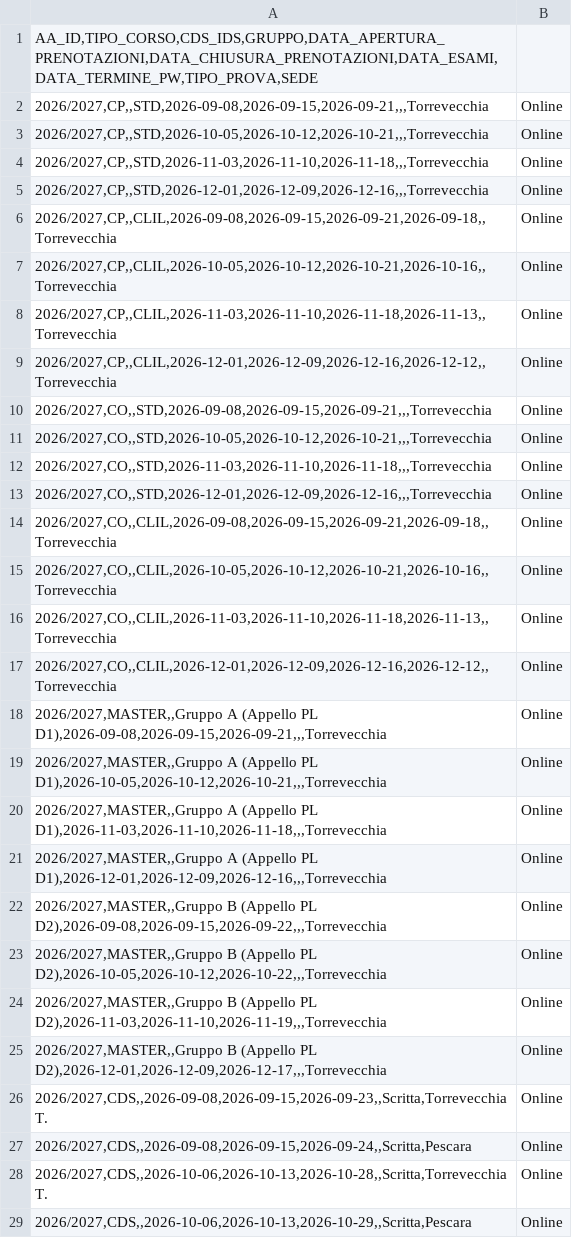
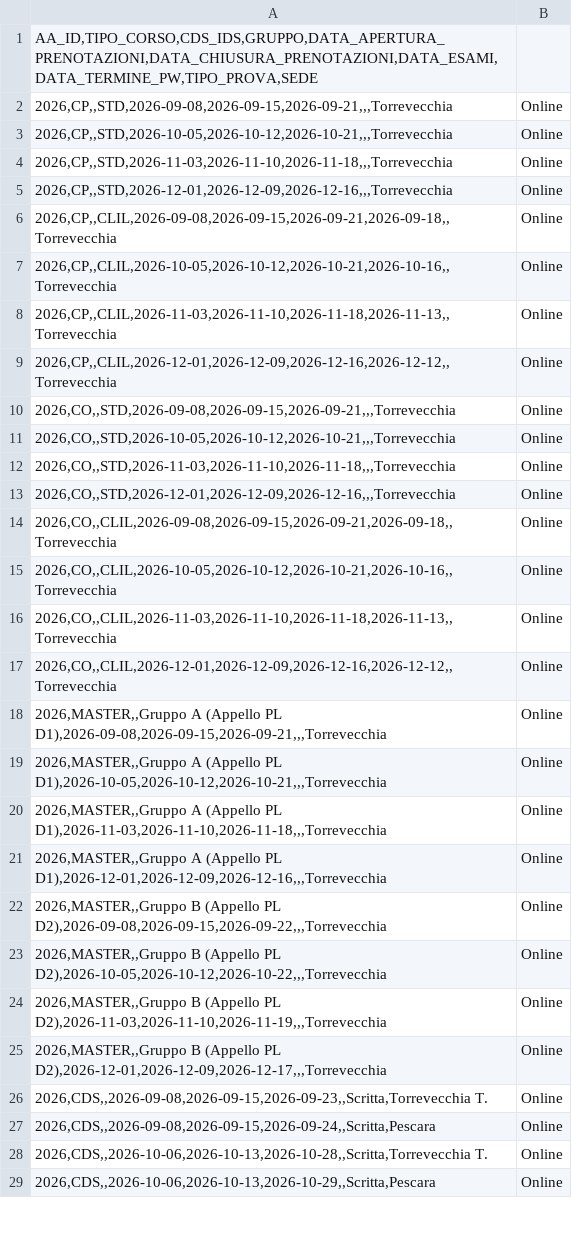
Before and after one commit to LatinoF/wp_calendari_unidav, a CSV file: examples/calendar-sample.csv, drawn as a sheet; only a part is shown; the diff covers the shown part only.

```diff
--- a/examples/calendar-sample.csv
+++ b/examples/calendar-sample.csv
@@ -1,29 +1,29 @@
 AA_ID,TIPO_CORSO,CDS_IDS,GRUPPO,DATA_APERTURA_PRENOTAZIONI,DATA_CHIUSURA_PRENOTAZIONI,DATA_ESAMI,DATA_TERMINE_PW,TIPO_PROVA,SEDE
-2026/2027,CP,,STD,2026-09-08,2026-09-15,2026-09-21,,,Torrevecchia; Online
-2026/2027,CP,,STD,2026-10-05,2026-10-12,2026-10-21,,,Torrevecchia; Online
-2026/2027,CP,,STD,2026-11-03,2026-11-10,2026-11-18,,,Torrevecchia; Online
-2026/2027,CP,,STD,2026-12-01,2026-12-09,2026-12-16,,,Torrevecchia; Online
-2026/2027,CP,,CLIL,2026-09-08,2026-09-15,2026-09-21,2026-09-18,,Torrevecchia; Online
-2026/2027,CP,,CLIL,2026-10-05,2026-10-12,2026-10-21,2026-10-16,,Torrevecchia; Online
-2026/2027,CP,,CLIL,2026-11-03,2026-11-10,2026-11-18,2026-11-13,,Torrevecchia; Online
-2026/2027,CP,,CLIL,2026-12-01,2026-12-09,2026-12-16,2026-12-12,,Torrevecchia; Online
-2026/2027,CO,,STD,2026-09-08,2026-09-15,2026-09-21,,,Torrevecchia; Online
-2026/2027,CO,,STD,2026-10-05,2026-10-12,2026-10-21,,,Torrevecchia; Online
-2026/2027,CO,,STD,2026-11-03,2026-11-10,2026-11-18,,,Torrevecchia; Online
-2026/2027,CO,,STD,2026-12-01,2026-12-09,2026-12-16,,,Torrevecchia; Online
-2026/2027,CO,,CLIL,2026-09-08,2026-09-15,2026-09-21,2026-09-18,,Torrevecchia; Online
-2026/2027,CO,,CLIL,2026-10-05,2026-10-12,2026-10-21,2026-10-16,,Torrevecchia; Online
-2026/2027,CO,,CLIL,2026-11-03,2026-11-10,2026-11-18,2026-11-13,,Torrevecchia; Online
-2026/2027,CO,,CLIL,2026-12-01,2026-12-09,2026-12-16,2026-12-12,,Torrevecchia; Online
-2026/2027,MASTER,,Gruppo A (Appello PL D1),2026-09-08,2026-09-15,2026-09-21,,,Torrevecchia; Online
-2026/2027,MASTER,,Gruppo A (Appello PL D1),2026-10-05,2026-10-12,2026-10-21,,,Torrevecchia; Online
-2026/2027,MASTER,,Gruppo A (Appello PL D1),2026-11-03,2026-11-10,2026-11-18,,,Torrevecchia; Online
-2026/2027,MASTER,,Gruppo A (Appello PL D1),2026-12-01,2026-12-09,2026-12-16,,,Torrevecchia; Online
-2026/2027,MASTER,,Gruppo B (Appello PL D2),2026-09-08,2026-09-15,2026-09-22,,,Torrevecchia; Online
-2026/2027,MASTER,,Gruppo B (Appello PL D2),2026-10-05,2026-10-12,2026-10-22,,,Torrevecchia; Online
-2026/2027,MASTER,,Gruppo B (Appello PL D2),2026-11-03,2026-11-10,2026-11-19,,,Torrevecchia; Online
-2026/2027,MASTER,,Gruppo B (Appello PL D2),2026-12-01,2026-12-09,2026-12-17,,,Torrevecchia; Online
-2026/2027,CDS,,2026-09-08,2026-09-15,2026-09-23,,Scritta,Torrevecchia T.; Online
-2026/2027,CDS,,2026-09-08,2026-09-15,2026-09-24,,Scritta,Pescara; Online
-2026/2027,CDS,,2026-10-06,2026-10-13,2026-10-28,,Scritta,Torrevecchia T.; Online
-2026/2027,CDS,,2026-10-06,2026-10-13,2026-10-29,,Scritta,Pescara; Online
+2026,CP,,STD,2026-09-08,2026-09-15,2026-09-21,,,Torrevecchia; Online
+2026,CP,,STD,2026-10-05,2026-10-12,2026-10-21,,,Torrevecchia; Online
+2026,CP,,STD,2026-11-03,2026-11-10,2026-11-18,,,Torrevecchia; Online
+2026,CP,,STD,2026-12-01,2026-12-09,2026-12-16,,,Torrevecchia; Online
+2026,CP,,CLIL,2026-09-08,2026-09-15,2026-09-21,2026-09-18,,Torrevecchia; Online
+2026,CP,,CLIL,2026-10-05,2026-10-12,2026-10-21,2026-10-16,,Torrevecchia; Online
+2026,CP,,CLIL,2026-11-03,2026-11-10,2026-11-18,2026-11-13,,Torrevecchia; Online
+2026,CP,,CLIL,2026-12-01,2026-12-09,2026-12-16,2026-12-12,,Torrevecchia; Online
+2026,CO,,STD,2026-09-08,2026-09-15,2026-09-21,,,Torrevecchia; Online
+2026,CO,,STD,2026-10-05,2026-10-12,2026-10-21,,,Torrevecchia; Online
+2026,CO,,STD,2026-11-03,2026-11-10,2026-11-18,,,Torrevecchia; Online
+2026,CO,,STD,2026-12-01,2026-12-09,2026-12-16,,,Torrevecchia; Online
+2026,CO,,CLIL,2026-09-08,2026-09-15,2026-09-21,2026-09-18,,Torrevecchia; Online
+2026,CO,,CLIL,2026-10-05,2026-10-12,2026-10-21,2026-10-16,,Torrevecchia; Online
+2026,CO,,CLIL,2026-11-03,2026-11-10,2026-11-18,2026-11-13,,Torrevecchia; Online
+2026,CO,,CLIL,2026-12-01,2026-12-09,2026-12-16,2026-12-12,,Torrevecchia; Online
+2026,MASTER,,Gruppo A (Appello PL D1),2026-09-08,2026-09-15,2026-09-21,,,Torrevecchia; Online
+2026,MASTER,,Gruppo A (Appello PL D1),2026-10-05,2026-10-12,2026-10-21,,,Torrevecchia; Online
+2026,MASTER,,Gruppo A (Appello PL D1),2026-11-03,2026-11-10,2026-11-18,,,Torrevecchia; Online
+2026,MASTER,,Gruppo A (Appello PL D1),2026-12-01,2026-12-09,2026-12-16,,,Torrevecchia; Online
+2026,MASTER,,Gruppo B (Appello PL D2),2026-09-08,2026-09-15,2026-09-22,,,Torrevecchia; Online
+2026,MASTER,,Gruppo B (Appello PL D2),2026-10-05,2026-10-12,2026-10-22,,,Torrevecchia; Online
+2026,MASTER,,Gruppo B (Appello PL D2),2026-11-03,2026-11-10,2026-11-19,,,Torrevecchia; Online
+2026,MASTER,,Gruppo B (Appello PL D2),2026-12-01,2026-12-09,2026-12-17,,,Torrevecchia; Online
+2026,CDS,,2026-09-08,2026-09-15,2026-09-23,,Scritta,Torrevecchia T.; Online
+2026,CDS,,2026-09-08,2026-09-15,2026-09-24,,Scritta,Pescara; Online
+2026,CDS,,2026-10-06,2026-10-13,2026-10-28,,Scritta,Torrevecchia T.; Online
+2026,CDS,,2026-10-06,2026-10-13,2026-10-29,,Scritta,Pescara; Online
```
Also changed, not shown: 4 edited cells elsewhere in this file, 11 other files.
